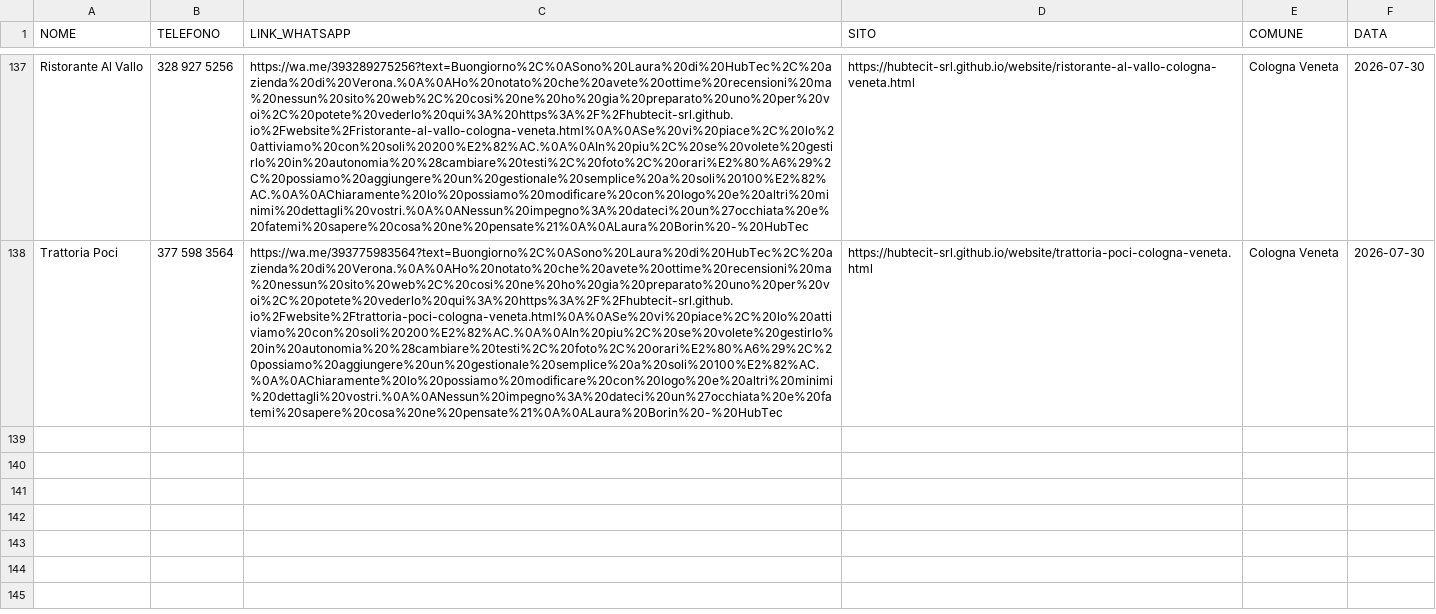
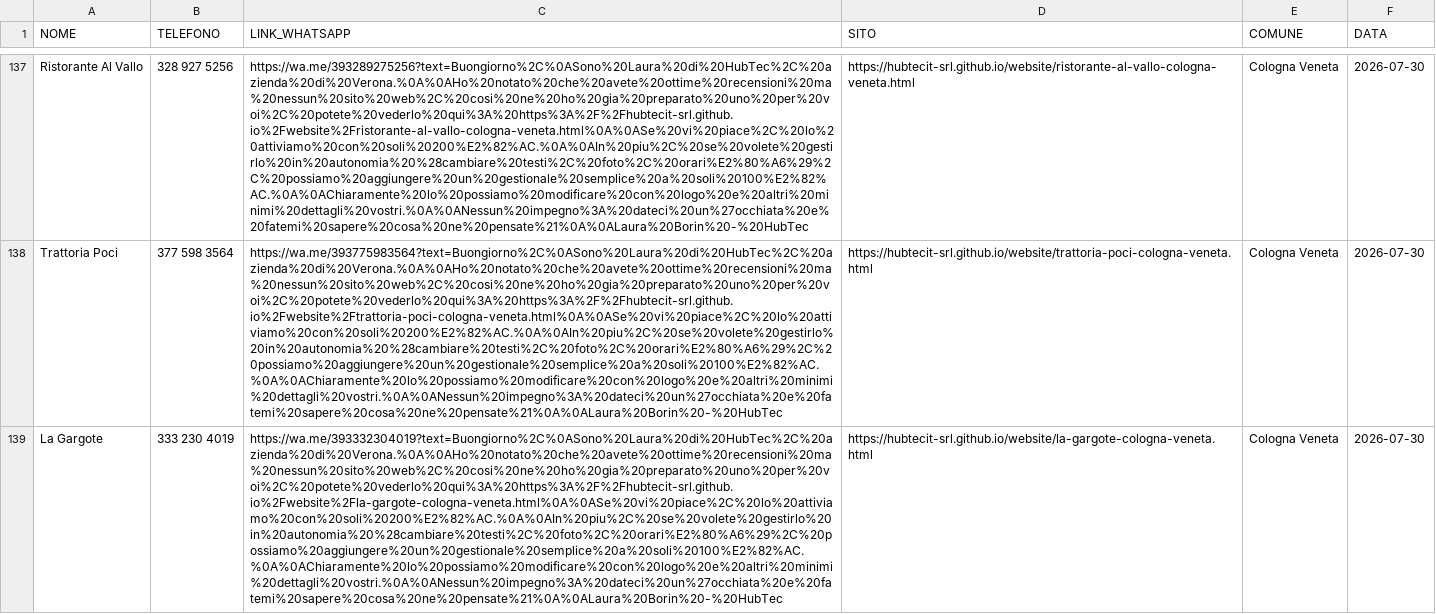
Before and after one commit to hubtecit-srl/website, a CSV file: whatsapp-queue.csv, drawn as a sheet; only a part is shown, gaps mark what is left out; the diff names each change by its address in the sheet, - before the commit and + after, or states it on an @@ line.

Commit message:
Cologna Veneta ristoranti: Osteria dal Barbesin, Trattoria La Lanterna, La Gargote (+WA queue)

```diff
--- a/whatsapp-queue.csv
+++ b/whatsapp-queue.csv
+row 139: La Gargote | 333 230 4019 | https://wa.me/393332304019?text=Buongiorno%2C%0ASono%20Laura%20di%20HubTec%2C%20azienda%20di%20Verona.%0A%0AHo%20notato%20che%20avete%20ottime%20recensioni%20ma%20nessun%20sito%20web%2C%20cosi%20ne%20ho%20gia%20preparato%20uno%20per%20voi%2C%20potete%20vederlo%20qui%3A%20https%3A%2F%2Fhubtecit-srl.github.io%2Fwebsite%2Fla-gargote-cologna-veneta.html%0A%0ASe%20vi%20piace%2C%20lo%20attiviamo%20con%20soli%20200%E2%82%AC.%0A%0AIn%20piu%2C%20se%20volete%20gestirlo%20in%20autonomia%20%28cambiare%20testi%2C%20foto%2C%20orari%E2%80%A6%29%2C%20possiamo%20aggiungere%20un%20gestionale%20semplice%20a%20soli%20100%E2%82%AC.%0A%0AChiaramente%20lo%20possiamo%20modificare%20con%20logo%20e%20altri%20minimi%20dettagli%20vostri.%0A%0ANessun%20impegno%3A%20dateci%20un%27occhiata%20e%20fatemi%20sapere%20cosa%20ne%20pensate%21%0A%0ALaura%20Borin%20-%20HubTec | https://hubtecit-srl.github.io/website/la-gargote-cologna-veneta.html | Cologna Veneta | 2026-07-30
```
Also changed, not shown: 6 other files.
